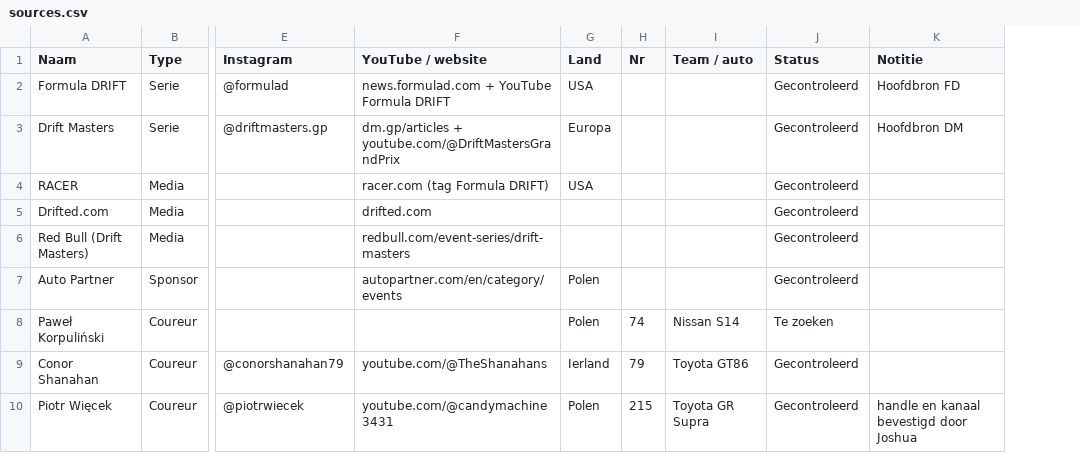
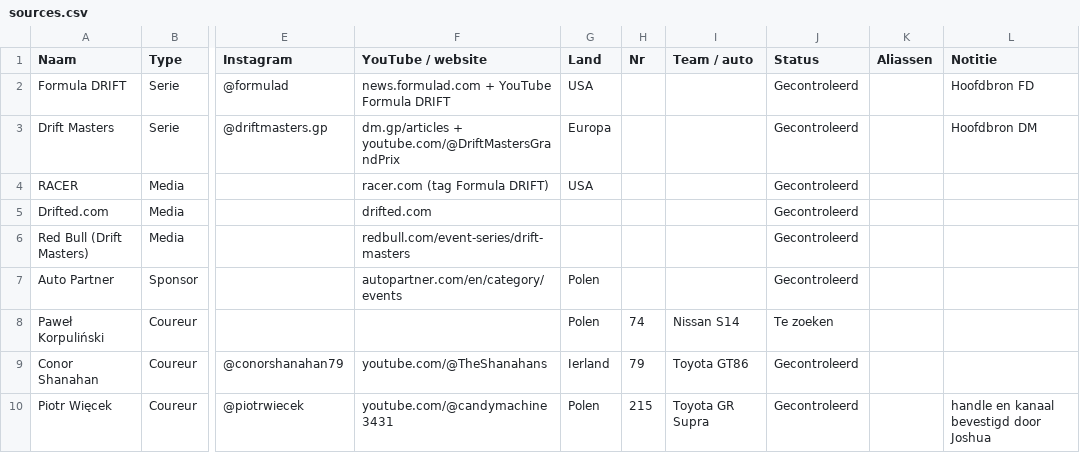
Before and after one commit to sttpjoshua/sidewayswire, a CSV file: data/sources.csv, drawn as a sheet; only a part is shown, gaps mark what is left out; the diff names each change by its address in the sheet, - before the commit and + after, or states it on an @@ line.

```diff
--- a/data/sources.csv
+++ b/data/sources.csv
+column K (Aliassen), empty
```
Also changed, not shown: 58 other files.
